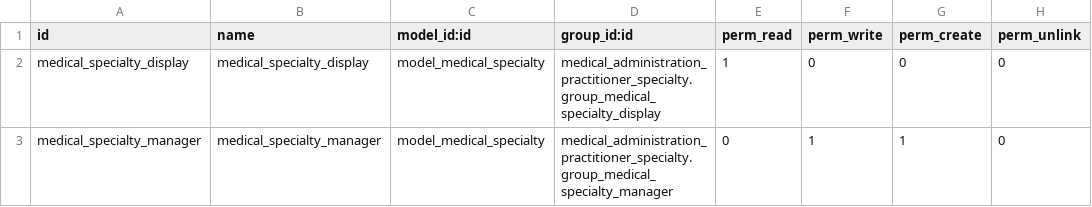
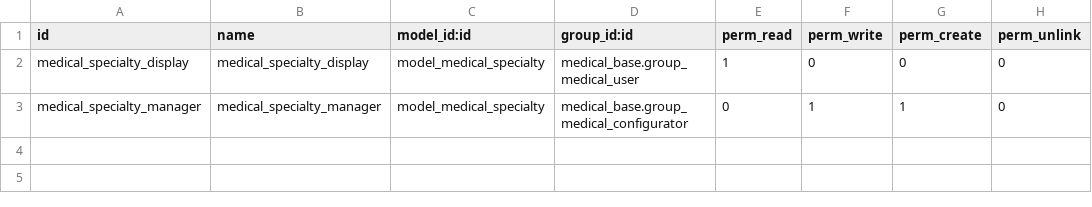
Before and after one commit to hitrosol/medical-fhir, a CSV file: medical_administration_practitioner_specialty/security/ir.model.access.csv, drawn as a sheet.

Commit message:
[REF] medical_fhir

```diff
--- a/medical_administration_practitioner_specialty/security/ir.model.access.csv
+++ b/medical_administration_practitioner_specialty/security/ir.model.access.csv
@@ -1,3 +1,3 @@
 id,name,model_id:id,group_id:id,perm_read,perm_write,perm_create,perm_unlink
-medical_specialty_display,medical_specialty_display,model_medical_specialty,medical_administration_practitioner_specialty.group_medical_specialty_display,1,0,0,0
-medical_specialty_manager,medical_specialty_manager,model_medical_specialty,medical_administration_practitioner_specialty.group_medical_specialty_manager,0,1,1,0
+medical_specialty_display,medical_specialty_display,model_medical_specialty,medical_base.group_medical_user,1,0,0,0
+medical_specialty_manager,medical_specialty_manager,model_medical_specialty,medical_base.group_medical_configurator,0,1,1,0
```
Also changed, not shown: 4 other files.
